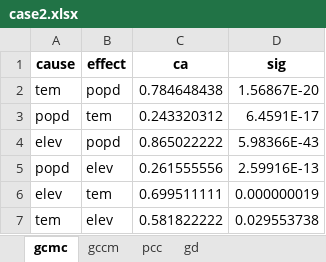
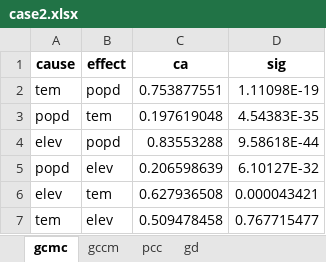
Before and after one commit to SpatLyu/GCMC, an Excel workbook: result/case/case2.xlsx, sheet gcmc, drawn as a sheet; values as stored, in another font and other column widths than the file's, no borders; the diff names each change by its address in the sheet, - before the commit and + after, or states it on an @@ line.

Commit message:
update case results

```diff
--- a/result/case/case2.xlsx (sheet gcmc)
+++ b/result/case/case2.xlsx (sheet gcmc)
-C2 (ca): 0.784648438
+C2 (ca): 0.753877551
-D2 (sig): 1.56867E-20
+D2 (sig): 1.11098E-19
-C3 (ca): 0.243320312
+C3 (ca): 0.197619048
-D3 (sig): 6.4591E-17
+D3 (sig): 4.54383E-35
-C4 (ca): 0.865022222
+C4 (ca): 0.83553288
-D4 (sig): 5.98366E-43
+D4 (sig): 9.58618E-44
-C5 (ca): 0.261555556
+C5 (ca): 0.206598639
-D5 (sig): 2.59916E-13
+D5 (sig): 6.10127E-32
-C6 (ca): 0.699511111
+C6 (ca): 0.627936508
-D6 (sig): 0.000000019
+D6 (sig): 0.000043421
-C7 (ca): 0.581822222
+C7 (ca): 0.509478458
-D7 (sig): 0.029553738
+D7 (sig): 0.767715477
```
Also changed, not shown: result/case/case1.xlsx, result/case/case3.xlsx, 1 other file.
